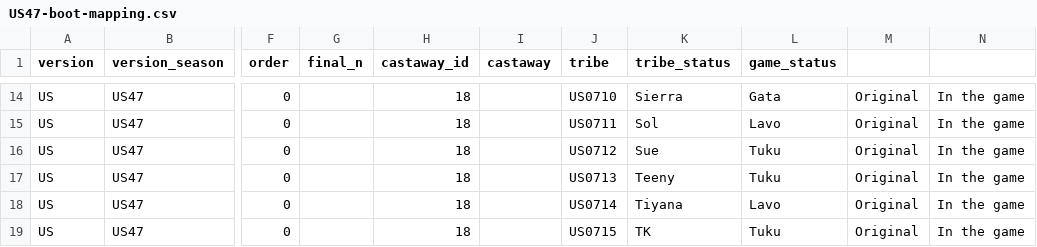
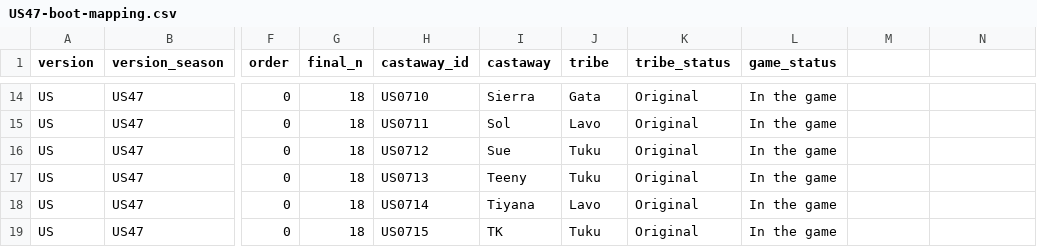
Before and after one commit to doehm/survivoR, a CSV file: dev/data/in-progress/US47-boot-mapping.csv, drawn as a sheet; only a part is shown, gaps mark what is left out; the diff covers the shown part only; the diff names each change by its address in the sheet, - before the commit and + after, or states it on an @@ line.

```diff
--- a/dev/data/in-progress/US47-boot-mapping.csv
+++ b/dev/data/in-progress/US47-boot-mapping.csv
-G14:G19 (final_n): (empty)
+G14:G19 (final_n): 18
-H14 (castaway_id): 18
+H14 (castaway_id): US0710
-I14 (castaway): (empty)
+I14 (castaway): Sierra
-J14 (tribe): US0710
+J14 (tribe): Gata
-K14 (tribe_status): Sierra
+K14 (tribe_status): Original
-L14 (game_status): Gata
+L14 (game_status): In the game
-M14:M19: Original
+M14:M19: (empty)
-N14:N19: In the game
+N14:N19: (empty)
-H15 (castaway_id): 18
+H15 (castaway_id): US0711
-I15 (castaway): (empty)
+I15 (castaway): Sol
-J15 (tribe): US0711
+J15 (tribe): Lavo
-K15 (tribe_status): Sol
+K15 (tribe_status): Original
-L15 (game_status): Lavo
+L15 (game_status): In the game
-H16 (castaway_id): 18
+H16 (castaway_id): US0712
-I16 (castaway): (empty)
+I16 (castaway): Sue
-J16 (tribe): US0712
+J16 (tribe): Tuku
-K16 (tribe_status): Sue
+K16 (tribe_status): Original
-L16:L17 (game_status): Tuku
+L16:L17 (game_status): In the game
-H17 (castaway_id): 18
+H17 (castaway_id): US0713
-I17 (castaway): (empty)
+I17 (castaway): Teeny
-J17 (tribe): US0713
+J17 (tribe): Tuku
-K17 (tribe_status): Teeny
+K17 (tribe_status): Original
-H18 (castaway_id): 18
+H18 (castaway_id): US0714
-I18 (castaway): (empty)
+I18 (castaway): Tiyana
-J18 (tribe): US0714
+J18 (tribe): Lavo
-K18 (tribe_status): Tiyana
+K18 (tribe_status): Original
-L18 (game_status): Lavo
+L18 (game_status): In the game
-H19 (castaway_id): 18
+H19 (castaway_id): US0715
-I19 (castaway): (empty)
+I19 (castaway): TK
-J19 (tribe): US0715
+J19 (tribe): Tuku
-K19 (tribe_status): TK
+K19 (tribe_status): Original
-L19 (game_status): Tuku
+L19 (game_status): In the game
```
Also changed, not shown: 96 edited cells elsewhere in this file.
